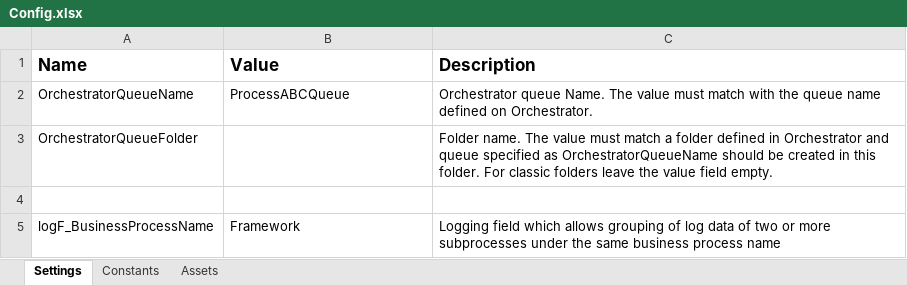
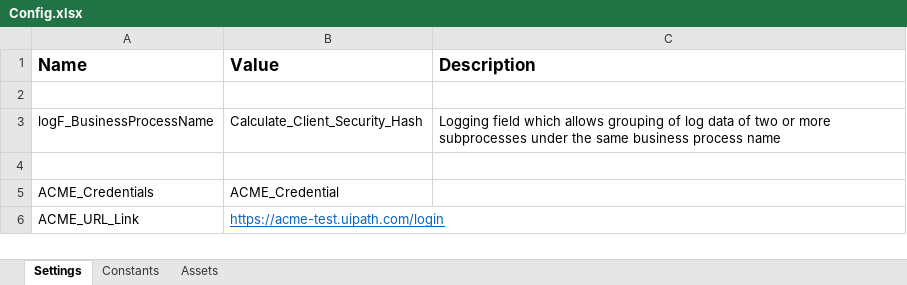
Before and after one commit to FreddieMwau/Calculate-Client-Security-Hash, an Excel workbook: Data/Config.xlsx, sheet Settings, drawn as a sheet; values as stored, in another font and other column widths than the file's, no borders; removed rows and columns are numbered as before the commit, all else as after; the diff names each change by its address in the sheet, - before the commit and + after, or states it on an @@ line.

Commit message:
Fix: Configure Config file
- Configured the Config file to not Orchestrator

```diff
--- a/Data/Config.xlsx (sheet Settings)
+++ b/Data/Config.xlsx (sheet Settings)
-row 2: OrchestratorQueueName | ProcessABCQueue | Orchestrator queue Name. The value must match with the queue name defined on Orchestrator.
-row 3: OrchestratorQueueFolder |  | Folder name. The value must match a folder defined in Orchestrator and queue specified as OrchestratorQueueName should be created in this folder. For classic folders leave the value field empty.
-B3 (Value): Framework
+B3 (Value): Calculate_Client_Security_Hash
+row 4: (empty)
+row 5: ACME_Credentials | ACME_Credential
+row 6: ACME_URL_Link | https://acme-test.uipath.com/login
```
Also changed, not shown: sheet Constants, 8 other files.
